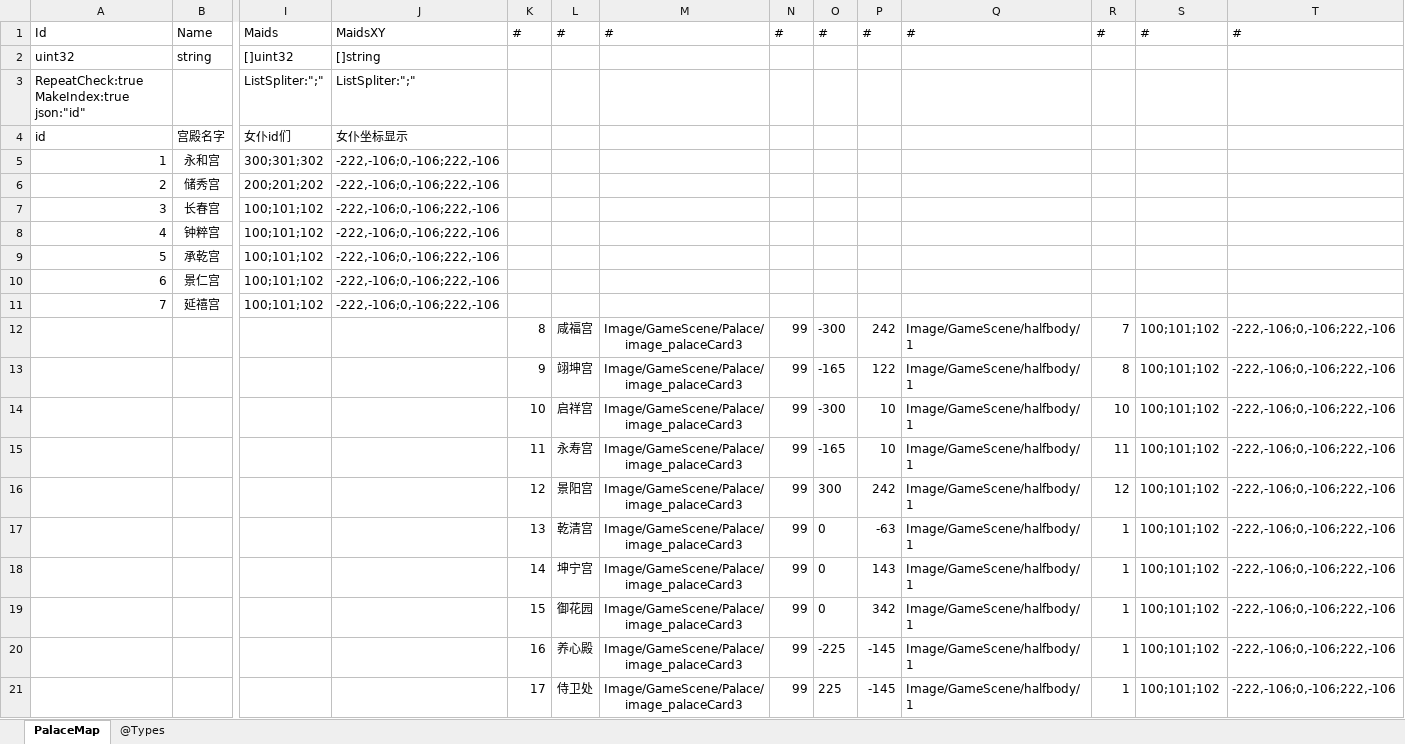
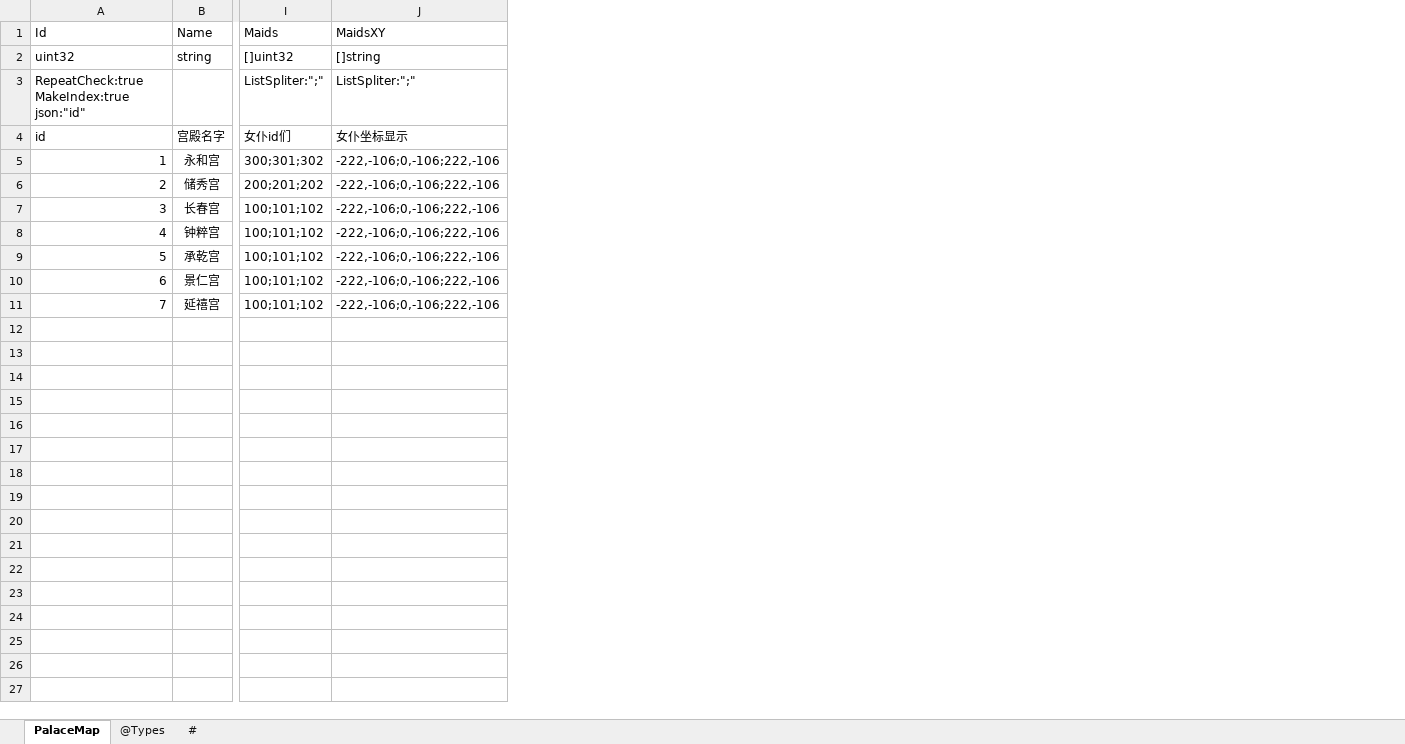
Before and after one commit to gaozhengshuang/familyfight, an Excel workbook: docs/excel/PalaceMap.xlsx, sheet PalaceMap, drawn as a sheet; only a part is shown, gaps mark what is left out; values as stored, in another font and other column widths than the file's, no borders; rows hold the shown columns only; the diff names each change by its address in the sheet, - before the commit and + after, or states it on an @@ line.

Commit message:
表格提交

```diff
--- a/docs/excel/PalaceMap.xlsx (sheet PalaceMap)
+++ b/docs/excel/PalaceMap.xlsx (sheet PalaceMap)
+sheet tab: #
-column K (#), empty
-column L (#), empty
-column M (#), empty
-column N (#), empty
-column O (#), empty
-column P (#), empty
-column Q (#), empty
-column R (#), empty
-column S (#), empty
-column T (#), empty
-row 12:  |  |  |  | 8 | 咸福宫 | Image/GameScene/Palace/image_palaceCard3 | 99 | -300 | 242 | Image/GameScene/halfbody/1 | 7 | 100;101;102 | -222,-106;0,-106;222,-106
-row 13:  |  |  |  | 9 | 翊坤宫 | Image/GameScene/Palace/image_palaceCard3 | 99 | -165 | 122 | Image/GameScene/halfbody/1 | 8 | 100;101;102 | -222,-106;0,-106;222,-106
-row 14:  |  |  |  | 10 | 启祥宫 | Image/GameScene/Palace/image_palaceCard3 | 99 | -300 | 10 | Image/GameScene/halfbody/1 | 10 | 100;101;102 | -222,-106;0,-106;222,-106
-row 15:  |  |  |  | 11 | 永寿宫 | Image/GameScene/Palace/image_palaceCard3 | 99 | -165 | 10 | Image/GameScene/halfbody/1 | 11 | 100;101;102 | -222,-106;0,-106;222,-106
-row 16:  |  |  |  | 12 | 景阳宫 | Image/GameScene/Palace/image_palaceCard3 | 99 | 300 | 242 | Image/GameScene/halfbody/1 | 12 | 100;101;102 | -222,-106;0,-106;222,-106
-row 17:  |  |  |  | 13 | 乾清宫 | Image/GameScene/Palace/image_palaceCard3 | 99 | 0 | -63 | Image/GameScene/halfbody/1 | 1 | 100;101;102 | -222,-106;0,-106;222,-106
-row 18:  |  |  |  | 14 | 坤宁宫 | Image/GameScene/Palace/image_palaceCard3 | 99 | 0 | 143 | Image/GameScene/halfbody/1 | 1 | 100;101;102 | -222,-106;0,-106;222,-106
-row 19:  |  |  |  | 15 | 御花园 | Image/GameScene/Palace/image_palaceCard3 | 99 | 0 | 342 | Image/GameScene/halfbody/1 | 1 | 100;101;102 | -222,-106;0,-106;222,-106
-row 20:  |  |  |  | 16 | 养心殿 | Image/GameScene/Palace/image_palaceCard3 | 99 | -225 | -145 | Image/GameScene/halfbody/1 | 1 | 100;101;102 | -222,-106;0,-106;222,-106
-row 21:  |  |  |  | 17 | 侍卫处 | Image/GameScene/Palace/image_palaceCard3 | 99 | 225 | -145 | Image/GameScene/halfbody/1 | 1 | 100;101;102 | -222,-106;0,-106;222,-106
```
